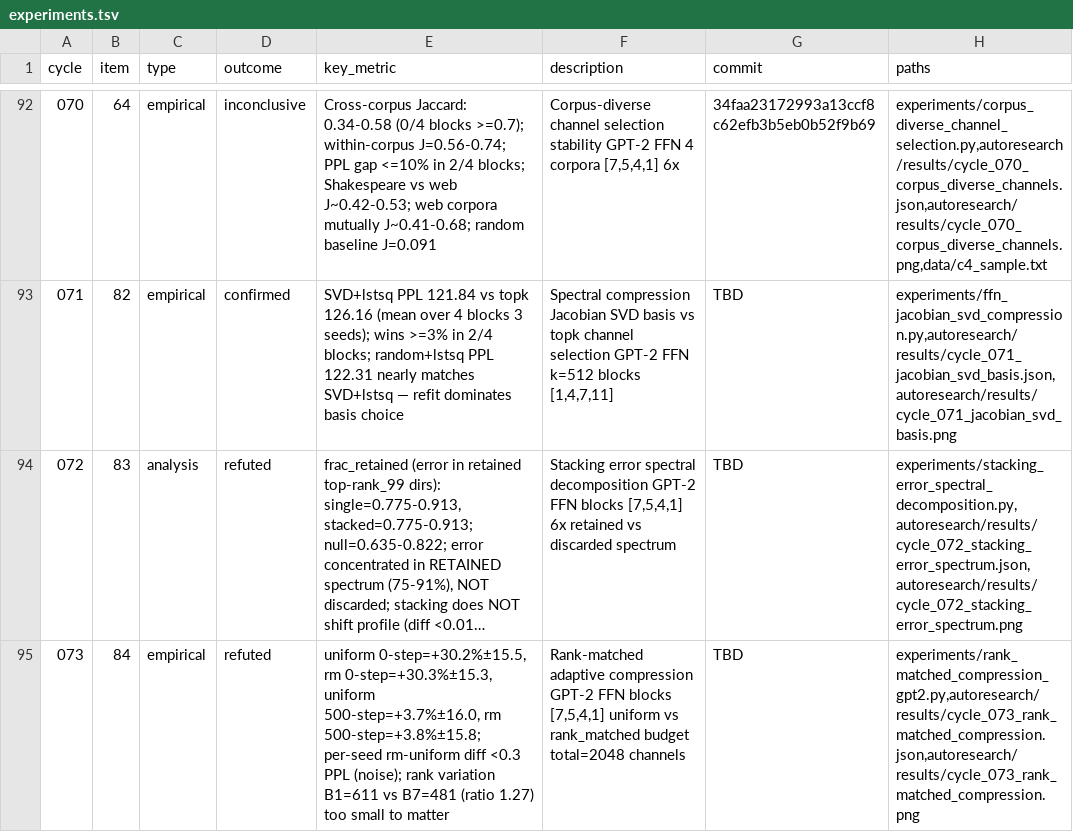
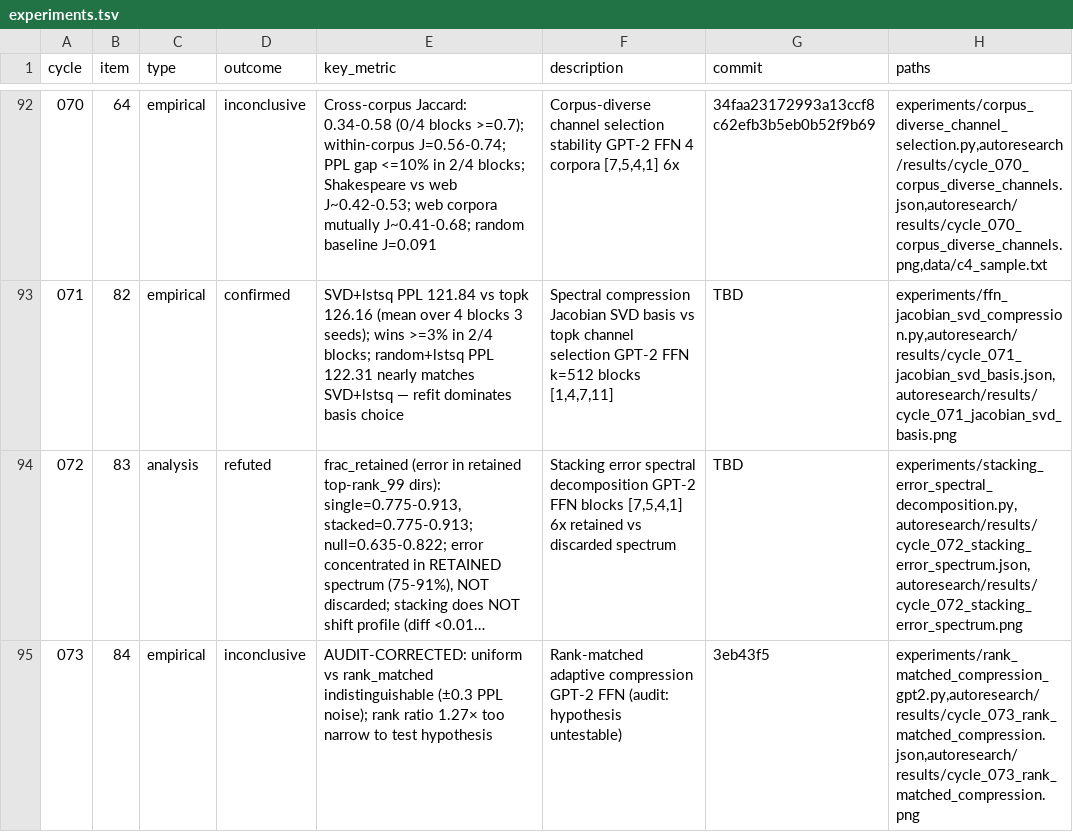
Before and after one commit to mihaibujanca/quant_aware_training, a TSV file: autoresearch/logs/experiments.tsv, drawn as a sheet; only a part is shown, gaps mark what is left out; long unchanged cells end in …; the diff names each change by its address in the sheet, - before the commit and + after, or states it on an @@ line.

```diff
--- a/autoresearch/logs/experiments.tsv
+++ b/autoresearch/logs/experiments.tsv
-D95 (outcome): refuted
+D95 (outcome): inconclusive
-E95 (key_metric): uniform 0-step=+30.2%±15.5, rm 0-step=+30.3%±15.3, uniform 500-step=+3.7%±16.0, rm 500-step=+3.8%±15.8; per-seed rm-uniform diff <0.3 PPL (noise); rank variation B1=611 vs B7=481 (ratio 1.27) too small to matter
+E95 (key_metric): AUDIT-CORRECTED: uniform vs rank_matched indistinguishable (±0.3 PPL noise); rank ratio 1.27× too narrow to test hypothesis
-F95 (description): …GPT-2 FFN blocks [7,5,4,1] uniform vs rank_matched budget total=2048 channels
+F95 (description): …GPT-2 FFN (audit: hypothesis untestable)
-G95 (commit): TBD
+G95 (commit): 3eb43f5
```
Also changed, not shown: 8 other files.
